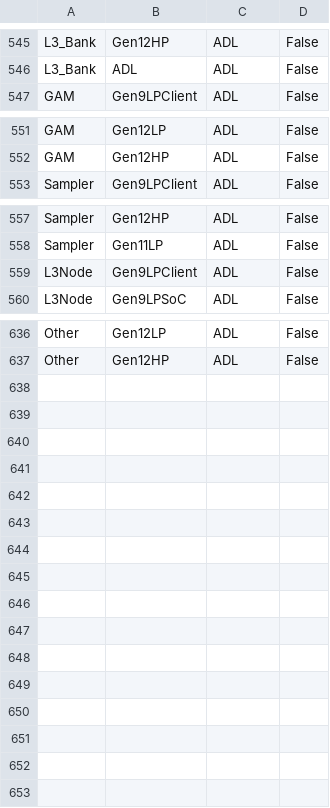
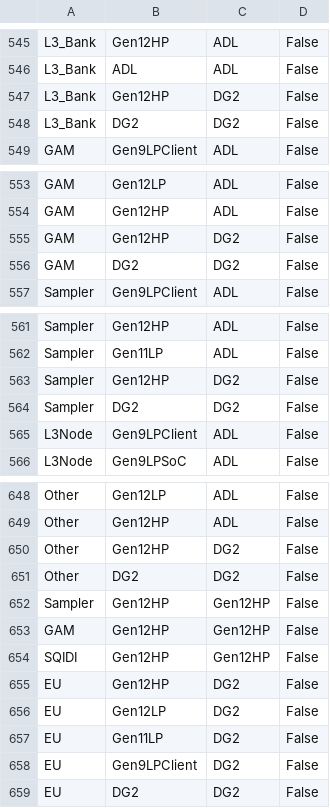
Before and after one commit to tushgarg20/Alps-ci-cd, a CSV file: Inputs/gc_scaling_cfg.csv, drawn as a sheet; only a part is shown, gaps mark what is left out; the diff covers the shown part only; the diff names each change by its address in the sheet, - before the commit and + after, or states it on an @@ line.

```diff
--- a/Inputs/gc_scaling_cfg.csv
+++ b/Inputs/gc_scaling_cfg.csv
+row 547: L3_Bank | Gen12HP | DG2 | False
+row 548: L3_Bank | DG2 | DG2 | False
+row 555: GAM | Gen12HP | DG2 | False
+row 556: GAM | DG2 | DG2 | False
+row 563: Sampler | Gen12HP | DG2 | False
+row 564: Sampler | DG2 | DG2 | False
+row 650: Other | Gen12HP | DG2 | False
+row 651: Other | DG2 | DG2 | False
+row 652: Sampler | Gen12HP | Gen12HP | False
+row 653: GAM | Gen12HP | Gen12HP | False
+row 654: SQIDI | Gen12HP | Gen12HP | False
+row 655: EU | Gen12HP | DG2 | False
+row 656: EU | Gen12LP | DG2 | False
+row 657: EU | Gen11LP | DG2 | False
+row 658: EU | Gen9LPClient | DG2 | False
+row 659: EU | DG2 | DG2 | False
```
Also changed, not shown: 6 added rows elsewhere in this file, Inputs/cdyn.csv, Inputs/ebb_cdyn_cagr.csv, 19 other files.
